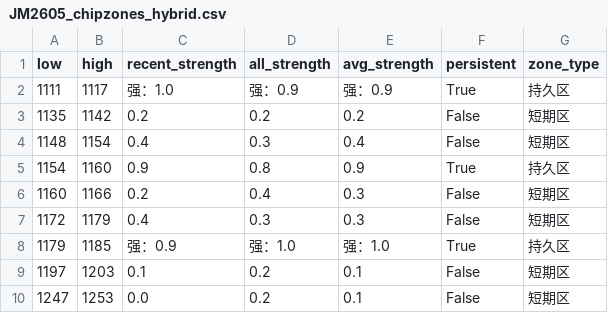
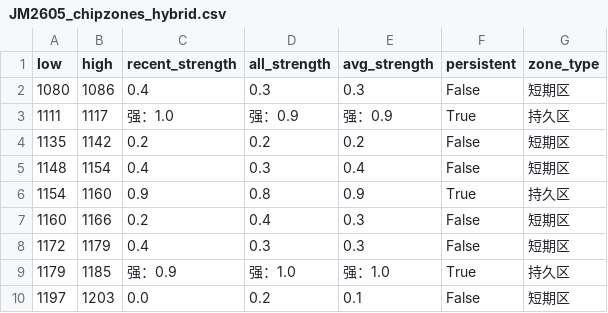
Before and after one commit to CMUJIN/trading, a CSV file: docs/JM2605/JM2605_chipzones_hybrid.csv, drawn as a sheet.

```diff
--- a/docs/JM2605/JM2605_chipzones_hybrid.csv
+++ b/docs/JM2605/JM2605_chipzones_hybrid.csv
@@ -1,2 +1,3 @@
 low,high,recent_strength,all_strength,avg_strength,persistent,zone_type
+1080,1086,0.4,0.3,0.3,False,短期区
 1111,1117,强：1.0,强：0.9,强：0.9,True,持久区
@@ -8,3 +9,2 @@
 1179,1185,强：0.9,强：1.0,强：1.0,True,持久区
-1197,1203,0.1,0.2,0.1,False,短期区
-1247,1253,0.0,0.2,0.1,False,短期区
+1197,1203,0.0,0.2,0.1,False,短期区
```
Also changed, not shown: 9 other files.
